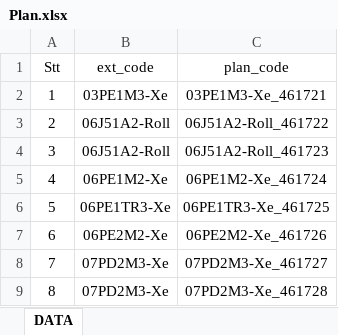
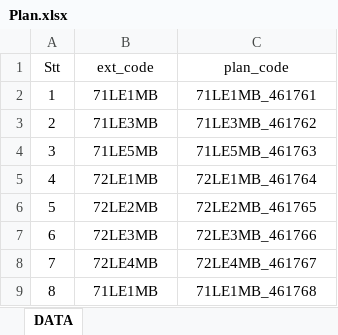
Before and after one commit to winducky/Extruder_Push_Data_PLC, an Excel workbook: Plan.xlsx, sheet DATA, drawn as a sheet; values as stored, in another font and other column widths than the file's, no borders; conditional formats not drawn; the diff names each change by its address in the sheet, - before the commit and + after, or states it on an @@ line.

```diff
--- a/Plan.xlsx (sheet DATA)
+++ b/Plan.xlsx (sheet DATA)
-B2 (ext_code): 03PE1M3-Xe
+B2 (ext_code): 71LE1MB
-C2 (plan_code): 03PE1M3-Xe_461721
+C2 (plan_code): 71LE1MB_461761
-B3 (ext_code): 06J51A2-Roll
+B3 (ext_code): 71LE3MB
-C3 (plan_code): 06J51A2-Roll_461722
+C3 (plan_code): 71LE3MB_461762
-B4 (ext_code): 06J51A2-Roll
+B4 (ext_code): 71LE5MB
-C4 (plan_code): 06J51A2-Roll_461723
+C4 (plan_code): 71LE5MB_461763
-B5 (ext_code): 06PE1M2-Xe
+B5 (ext_code): 72LE1MB
-C5 (plan_code): 06PE1M2-Xe_461724
+C5 (plan_code): 72LE1MB_461764
-B6 (ext_code): 06PE1TR3-Xe
+B6 (ext_code): 72LE2MB
-C6 (plan_code): 06PE1TR3-Xe_461725
+C6 (plan_code): 72LE2MB_461765
-B7 (ext_code): 06PE2M2-Xe
+B7 (ext_code): 72LE3MB
-C7 (plan_code): 06PE2M2-Xe_461726
+C7 (plan_code): 72LE3MB_461766
-B8 (ext_code): 07PD2M3-Xe
+B8 (ext_code): 72LE4MB
-C8 (plan_code): 07PD2M3-Xe_461727
+C8 (plan_code): 72LE4MB_461767
-B9 (ext_code): 07PD2M3-Xe
+B9 (ext_code): 71LE1MB
-C9 (plan_code): 07PD2M3-Xe_461728
+C9 (plan_code): 71LE1MB_461768
```
Also changed, not shown: Spec.xlsm, 12 other files.
